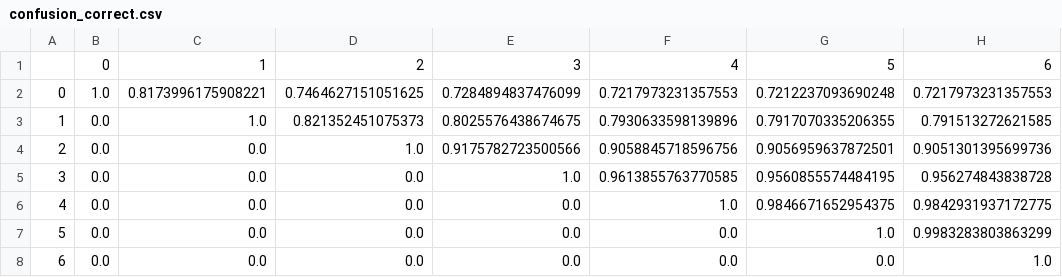
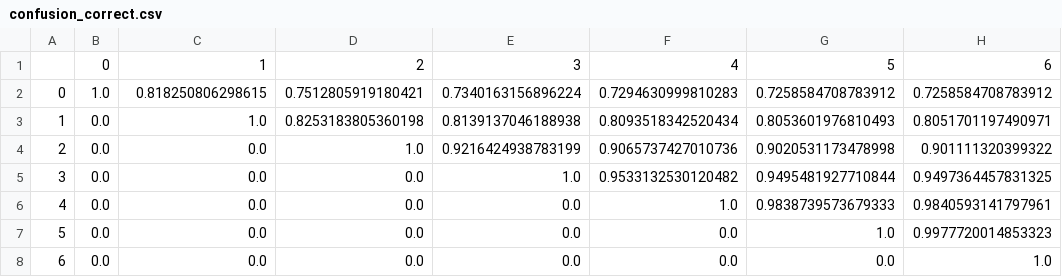
Before and after one commit to shymine/inria-internship, a CSV file: confusion_correct.csv, drawn as a sheet.

Commit message:
confusion_correct csv

```diff
--- a/confusion_correct.csv
+++ b/confusion_correct.csv
@@ -1,8 +1,8 @@
 ,0,1,2,3,4,5,6
-0,1.0,0.8173996175908221,0.7464627151051625,0.7284894837476099,0.7217973231357553,0.7212237093690248,0.7217973231357553
-1,0.0,1.0,0.821352451075373,0.8025576438674675,0.7930633598139896,0.7917070335206355,0.791513272621585
-2,0.0,0.0,1.0,0.9175782723500566,0.9058845718596756,0.9056959637872501,0.9051301395699736
-3,0.0,0.0,0.0,1.0,0.9613855763770585,0.9560855574484195,0.956274843838728
-4,0.0,0.0,0.0,0.0,1.0,0.9846671652954375,0.9842931937172775
-5,0.0,0.0,0.0,0.0,0.0,1.0,0.9983283803863299
+0,1.0,0.818250806298615,0.7512805919180421,0.7340163156896224,0.7294630999810283,0.7258584708783912,0.7258584708783912
+1,0.0,1.0,0.8253183805360198,0.8139137046188938,0.8093518342520434,0.8053601976810493,0.8051701197490971
+2,0.0,0.0,1.0,0.9216424938783199,0.9065737427010736,0.9020531173478998,0.901111320399322
+3,0.0,0.0,0.0,1.0,0.9533132530120482,0.9495481927710844,0.9497364457831325
+4,0.0,0.0,0.0,0.0,1.0,0.9838739573679333,0.9840593141797961
+5,0.0,0.0,0.0,0.0,0.0,1.0,0.9977720014853323
 6,0.0,0.0,0.0,0.0,0.0,0.0,1.0
```
